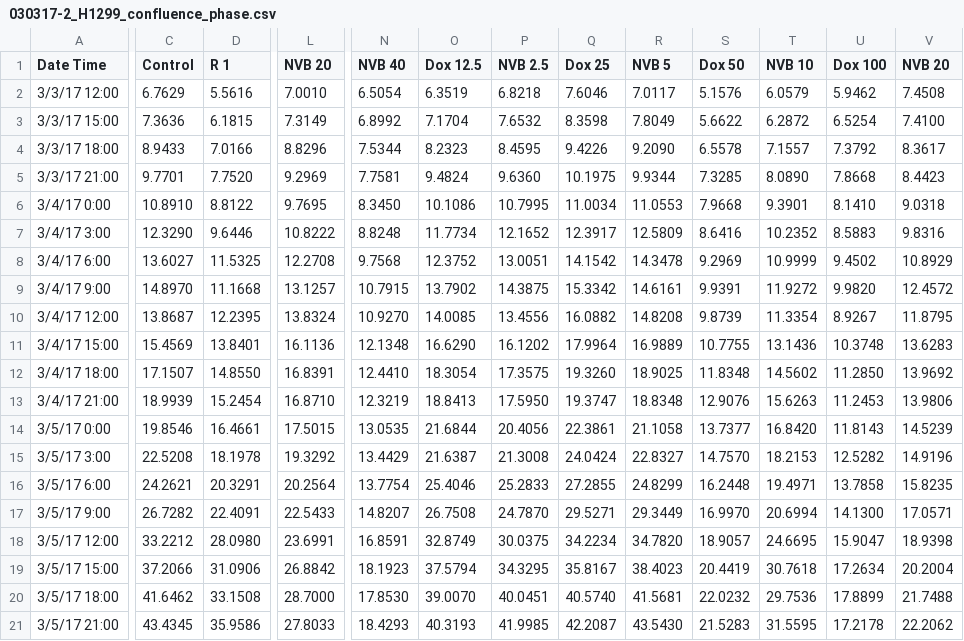
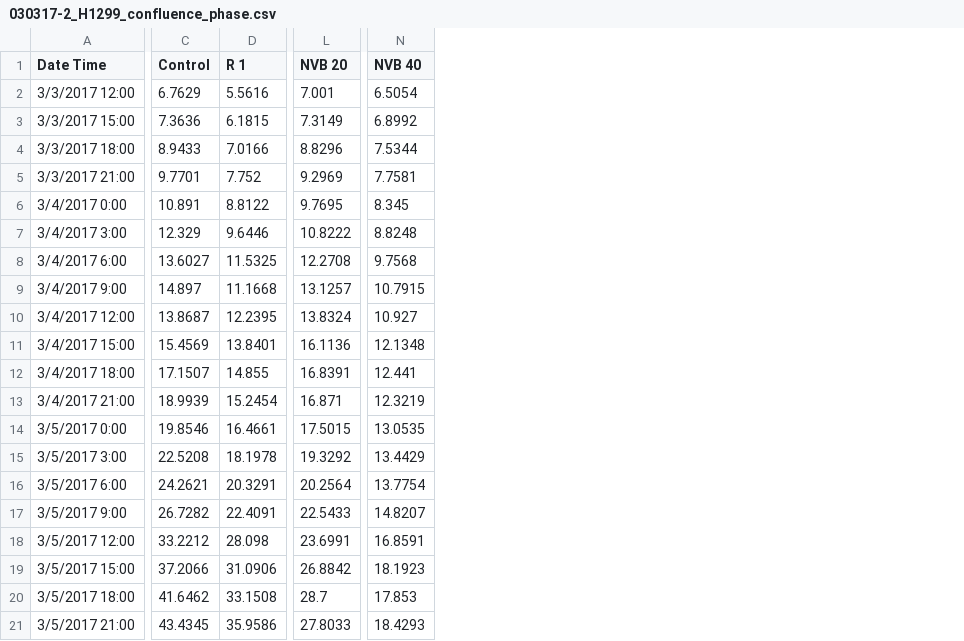
Before and after one commit to meyer-lab/ps-growth-model, a CSV file: grmodel/data/030317-2_H1299_confluence_phase.csv, drawn as a sheet; only a part is shown, gaps mark what is left out; removed rows and columns are numbered as before the commit, all else as after; the diff covers the shown part only; the diff names each change by its address in the sheet, - before the commit and + after, or states it on an @@ line.

Commit message:
Fix 030317 data formating

```diff
--- a/grmodel/data/030317-2_H1299_confluence_phase.csv
+++ b/grmodel/data/030317-2_H1299_confluence_phase.csv
-column A (Date Time), rows 2-21: 3/3/17 12:00 | 3/3/17 15:00 | 3/3/17 18:00 | 3/3/17 21:00 | 3/4/17 0:00 | 3/4/17 3:00 | 3/4/17 6:00 | 3/4/17 9:00 | 3/4/17 12:00 | 3/4/17 15:00 | 3/4/17 18:00 | 3/4/17 21:00 | 3/5/17 0:00 | 3/5/17 3:00 | 3/5/17 6:00 | 3/5/17 9:00 | 3/5/17 12:00 | 3/5/17 15:00 | 3/5/17 18:00 | 3/5/17 21:00
+column A (Date Time), rows 2-21: 3/3/2017 12:00 | 3/3/2017 15:00 | 3/3/2017 18:00 | 3/3/2017 21:00 | 3/4/2017 0:00 | 3/4/2017 3:00 | 3/4/2017 6:00 | 3/4/2017 9:00 | 3/4/2017 12:00 | 3/4/2017 15:00 | 3/4/2017 18:00 | 3/4/2017 21:00 | 3/5/2017 0:00 | 3/5/2017 3:00 | 3/5/2017 6:00 | 3/5/2017 9:00 | 3/5/2017 12:00 | 3/5/2017 15:00 | 3/5/2017 18:00 | 3/5/2017 21:00
-column O (Dox 12.5), rows 2-21: 6.3519 | 7.1704 | 8.2323 | 9.4824 | 10.1086 | 11.7734 | 12.3752 | 13.7902 | 14.0085 | 16.6290 | 18.3054 | 18.8413 | 21.6844 | 21.6387 | 25.4046 | 26.7508 | 32.8749 | 37.5794 | 39.0070 | 40.3193
-column P (NVB 2.5), rows 2-21: 6.8218 | 7.6532 | 8.4595 | 9.6360 | 10.7995 | 12.1652 | 13.0051 | 14.3875 | 13.4556 | 16.1202 | 17.3575 | 17.5950 | 20.4056 | 21.3008 | 25.2833 | 24.7870 | 30.0375 | 34.3295 | 40.0451 | 41.9985
-column Q (Dox 25), rows 2-21: 7.6046 | 8.3598 | 9.4226 | 10.1975 | 11.0034 | 12.3917 | 14.1542 | 15.3342 | 16.0882 | 17.9964 | 19.3260 | 19.3747 | 22.3861 | 24.0424 | 27.2855 | 29.5271 | 34.2234 | 35.8167 | 40.5740 | 42.2087
-column R (NVB 5), rows 2-21: 7.0117 | 7.8049 | 9.2090 | 9.9344 | 11.0553 | 12.5809 | 14.3478 | 14.6161 | 14.8208 | 16.9889 | 18.9025 | 18.8348 | 21.1058 | 22.8327 | 24.8299 | 29.3449 | 34.7820 | 38.4023 | 41.5681 | 43.5430
-column S (Dox 50), rows 2-21: 5.1576 | 5.6622 | 6.5578 | 7.3285 | 7.9668 | 8.6416 | 9.2969 | 9.9391 | 9.8739 | 10.7755 | 11.8348 | 12.9076 | 13.7377 | 14.7570 | 16.2448 | 16.9970 | 18.9057 | 20.4419 | 22.0232 | 21.5283
-column T (NVB 10), rows 2-21: 6.0579 | 6.2872 | 7.1557 | 8.0890 | 9.3901 | 10.2352 | 10.9999 | 11.9272 | 11.3354 | 13.1436 | 14.5602 | 15.6263 | 16.8420 | 18.2153 | 19.4971 | 20.6994 | 24.6695 | 30.7618 | 29.7536 | 31.5595
-column U (Dox 100), rows 2-21: 5.9462 | 6.5254 | 7.3792 | 7.8668 | 8.1410 | 8.5883 | 9.4502 | 9.9820 | 8.9267 | 10.3748 | 11.2850 | 11.2453 | 11.8143 | 12.5282 | 13.7858 | 14.1300 | 15.9047 | 17.2634 | 17.8899 | 17.2178
-column V (NVB 20), rows 2-21: 7.4508 | 7.4100 | 8.3617 | 8.4423 | 9.0318 | 9.8316 | 10.8929 | 12.4572 | 11.8795 | 13.6283 | 13.9692 | 13.9806 | 14.5239 | 14.9196 | 15.8235 | 17.0571 | 18.9398 | 20.2004 | 21.7488 | 22.2062
-L2 (NVB 20): 7.0010
+L2 (NVB 20): 7.001
-D5 (R 1): 7.7520
+D5 (R 1): 7.752
-C6 (Control): 10.8910
+C6 (Control): 10.891
-N6 (NVB 40): 8.3450
+N6 (NVB 40): 8.345
-C7 (Control): 12.3290
+C7 (Control): 12.329
-C9 (Control): 14.8970
+C9 (Control): 14.897
-N10 (NVB 40): 10.9270
+N10 (NVB 40): 10.927
-D12 (R 1): 14.8550
+D12 (R 1): 14.855
-N12 (NVB 40): 12.4410
+N12 (NVB 40): 12.441
-L13 (NVB 20): 16.8710
+L13 (NVB 20): 16.871
-D18 (R 1): 28.0980
+D18 (R 1): 28.098
-L20 (NVB 20): 28.7000
+L20 (NVB 20): 28.7
-N20 (NVB 40): 17.8530
+N20 (NVB 40): 17.853
```
Also changed, not shown: 70 edited cells elsewhere in this file, grmodel/data/030317-2_H1299_confluence_green.csv, grmodel/data/030317-2_H1299_confluence_red.csv, 5 other files.
